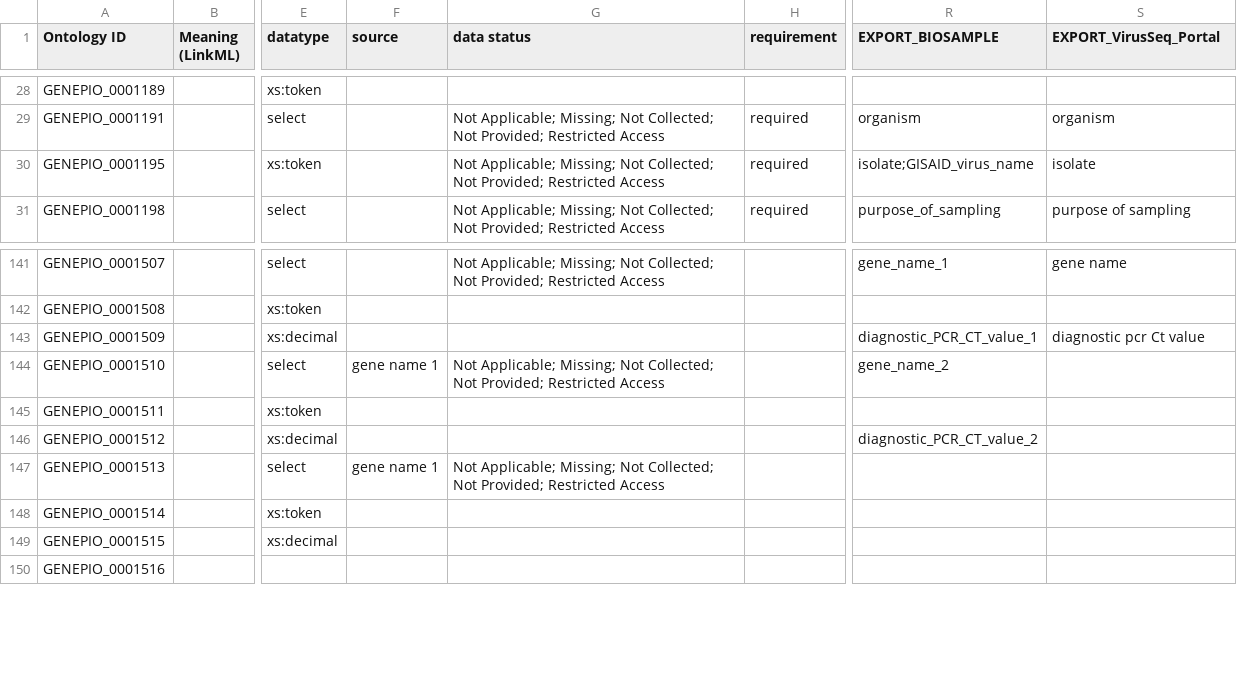
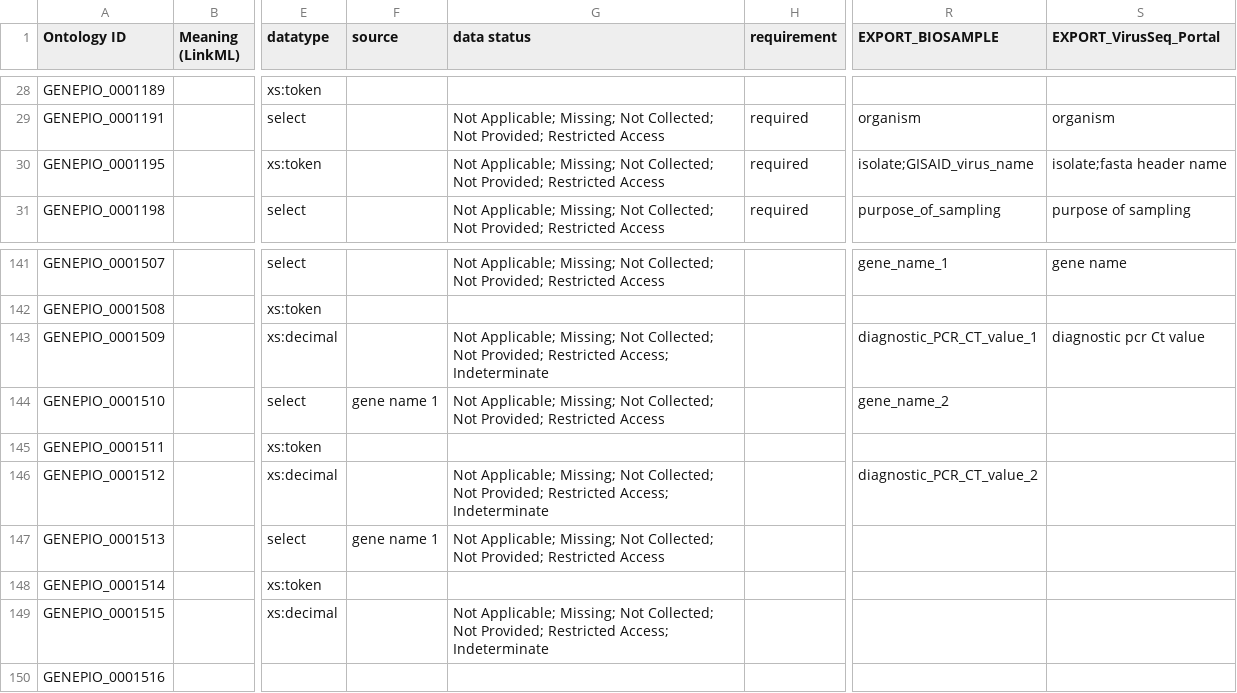
Before and after one commit to cidgoh/DataHarmonizer, a TSV file: template/canada_covid19/data.tsv, drawn as a sheet; only a part is shown, gaps mark what is left out; the diff names each change by its address in the sheet, - before the commit and + after, or states it on an @@ line.

Commit message:
Added Diagnostic PCR Ct Value field null values.
including extra Indeterminate value.

```diff
--- a/template/canada_covid19/data.tsv
+++ b/template/canada_covid19/data.tsv
-S30 (EXPORT_VirusSeq_Portal): isolate
+S30 (EXPORT_VirusSeq_Portal): isolate;fasta header name
-G143 (data status): (empty)
+G143 (data status): Not Applicable; Missing; Not Collected; Not Provided; Restricted Access; Indeterminate
-G146 (data status): (empty)
+G146 (data status): Not Applicable; Missing; Not Collected; Not Provided; Restricted Access; Indeterminate
-G149 (data status): (empty)
+G149 (data status): Not Applicable; Missing; Not Collected; Not Provided; Restricted Access; Indeterminate
```
Also changed, not shown: 3 other files.
